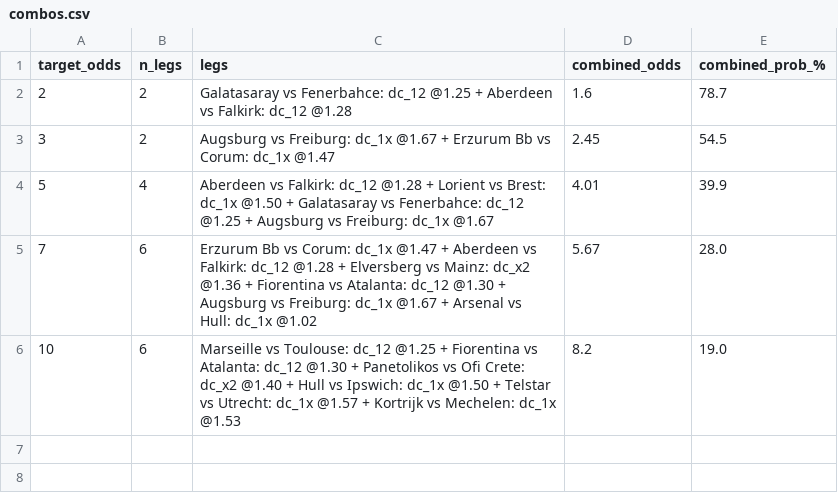
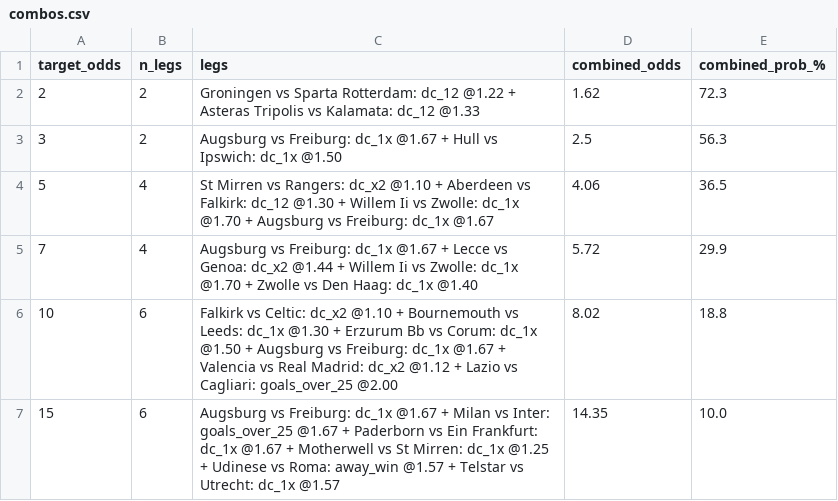
Before and after one commit to tonticha9/Prediction-picks, a CSV file: data/combos.csv, drawn as a sheet.

```diff
--- a/data/combos.csv
+++ b/data/combos.csv
@@ -1,6 +1,7 @@
 target_odds,n_legs,legs,combined_odds,combined_prob_%
-2,2,Galatasaray vs Fenerbahce: dc_12 @1.25 + Aberdeen vs Falkirk: dc_12 @1.28,1.6,78.7
-3,2,Augsburg vs Freiburg: dc_1x @1.67 + Erzurum Bb vs Corum: dc_1x @1.47,2.45,54.5
-5,4,Aberdeen vs Falkirk: dc_12 @1.28 + Lorient vs Brest: dc_1x @1.50 + Galatasaray vs Fenerbahce: dc_12 @1.25 + Augsburg vs Freiburg: dc_1x @1.67,4.01,39.9
-7,6,Erzurum Bb vs Corum: dc_1x @1.47 + Aberdeen vs Falkirk: dc_12 @1.28 + Elversberg vs Mainz: dc_x2 @1.36 + Fiorentina vs Atalanta: dc_12 @1.30 + Augsburg vs Freiburg: dc_1x @1.67 + Arsenal vs Hull: dc_1x @1.02,5.67,28.0
-10,6,Marseille vs Toulouse: dc_12 @1.25 + Fiorentina vs Atalanta: dc_12 @1.30 + Panetolikos vs Ofi Crete: dc_x2 @1.40 + Hull vs Ipswich: dc_1x @1.50 + Telstar vs Utrecht: dc_1x @1.57 + Kortrijk vs Mechelen: dc_1x @1.53,8.2,19.0
+2,2,Groningen vs Sparta Rotterdam: dc_12 @1.22 + Asteras Tripolis vs Kalamata: dc_12 @1.33,1.62,72.3
+3,2,Augsburg vs Freiburg: dc_1x @1.67 + Hull vs Ipswich: dc_1x @1.50,2.5,56.3
+5,4,St Mirren vs Rangers: dc_x2 @1.10 + Aberdeen vs Falkirk: dc_12 @1.30 + Willem Ii vs Zwolle: dc_1x @1.70 + Augsburg vs Freiburg: dc_1x @1.67,4.06,36.5
+7,4,Augsburg vs Freiburg: dc_1x @1.67 + Lecce vs Genoa: dc_x2 @1.44 + Willem Ii vs Zwolle: dc_1x @1.70 + Zwolle vs Den Haag: dc_1x @1.40,5.72,29.9
+10,6,Falkirk vs Celtic: dc_x2 @1.10 + Bournemouth vs Leeds: dc_1x @1.30 + Erzurum Bb vs Corum: dc_1x @1.50 + Augsburg vs Freiburg: dc_1x @1.67 + Valencia vs Real Madrid: dc_x2 @1.12 + Lazio vs Cagliari: goals_over_25 @2.00,8.02,18.8
+15,6,Augsburg vs Freiburg: dc_1x @1.67 + Milan vs Inter: goals_over_25 @1.67 + Paderborn vs Ein Frankfurt: dc_1x @1.67 + Motherwell vs St Mirren: dc_1x @1.25 + Udinese vs Roma: away_win @1.57 + Telstar vs Utrecht: dc_1x @1.57,14.35,10.0
```
Also changed, not shown: data/value_bets.csv, shadow/health_log.csv, 4 other files.
